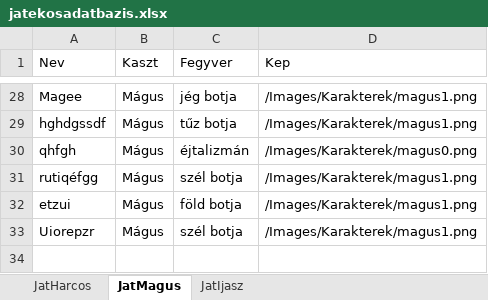
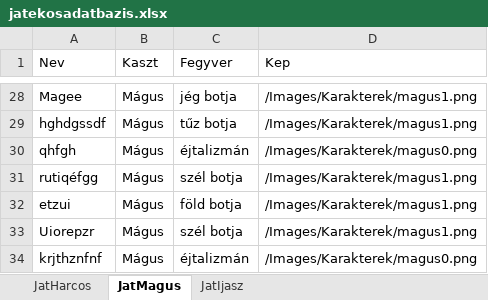
Before and after one commit to BBalint94/BM-Project, an Excel workbook: Raetreon/bin/Debug/Fajlok/DB/jatekosadatbazis.xlsx, sheet JatMagus, drawn as a sheet; only a part is shown, gaps mark what is left out; values as stored, in another font and other column widths than the file's, no borders; the diff names each change by its address in the sheet, - before the commit and + after, or states it on an @@ line.

```diff
--- a/Raetreon/bin/Debug/Fajlok/DB/jatekosadatbazis.xlsx (sheet JatMagus)
+++ b/Raetreon/bin/Debug/Fajlok/DB/jatekosadatbazis.xlsx (sheet JatMagus)
+row 34: krjthznfnf | Mágus | éjtalizmán | /Images/Karakterek/magus0.png
```
Also changed, not shown: 5 other files.
